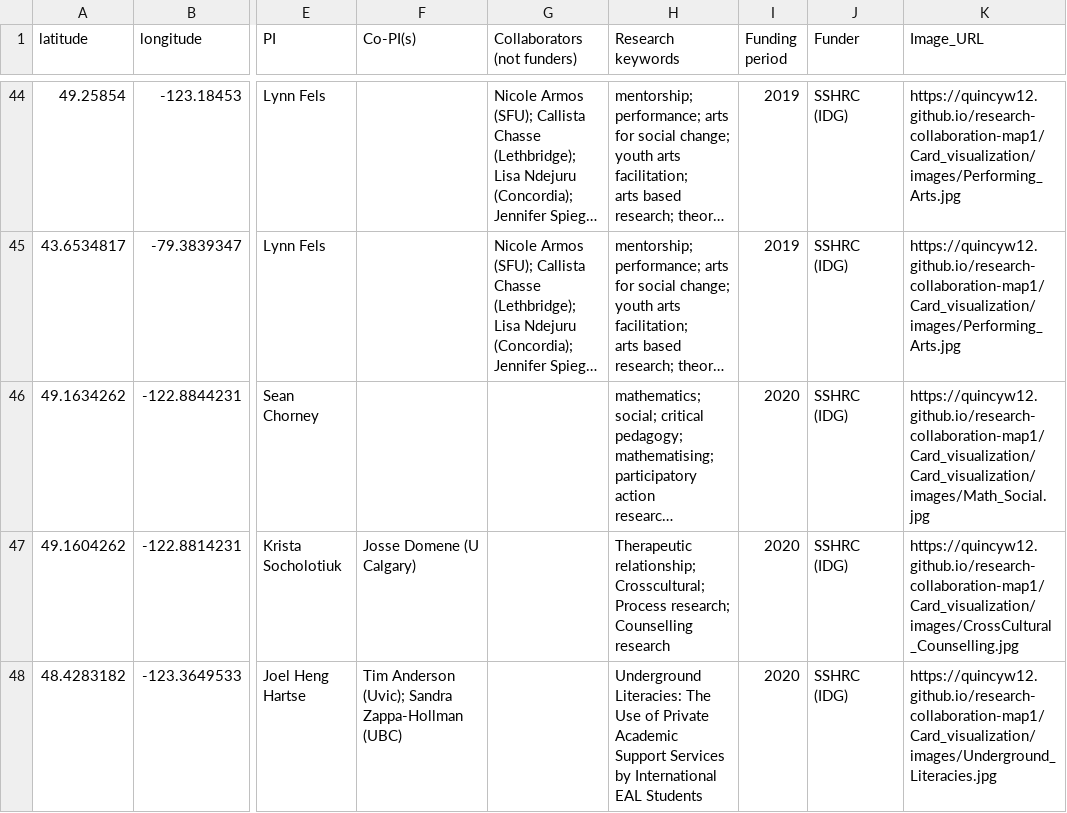
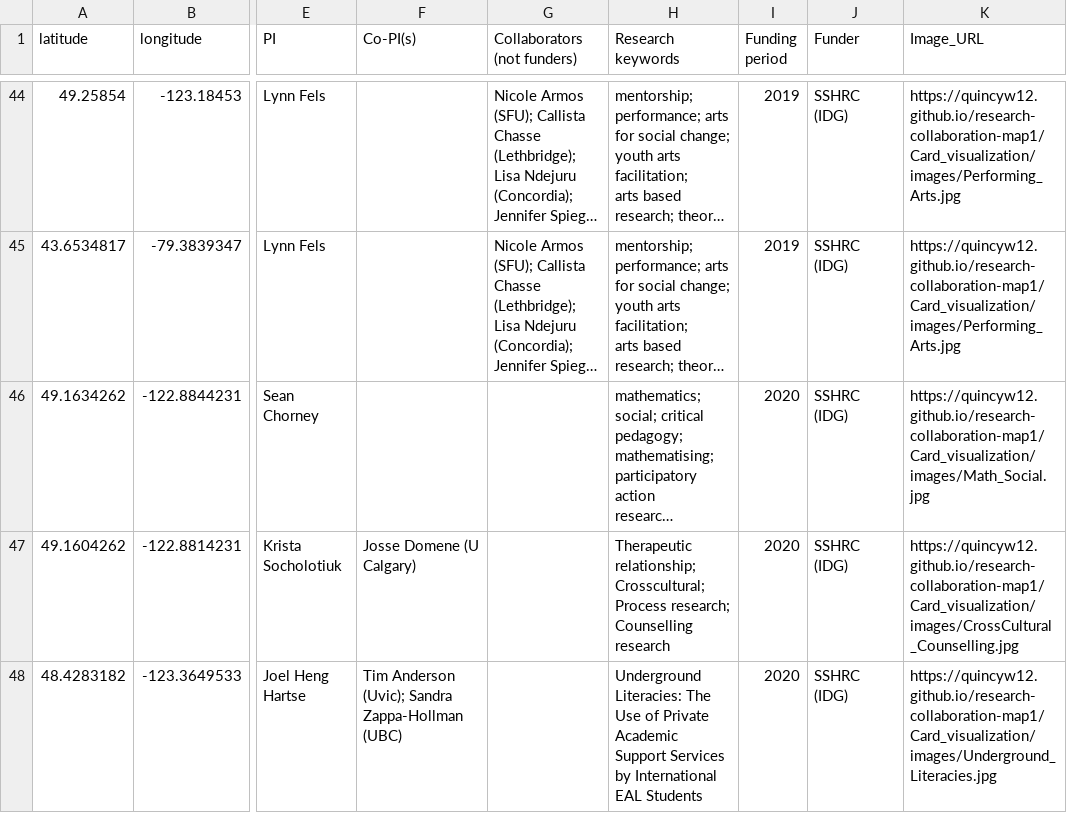
Before and after one commit to quincyw12/research-collaboration-map1, a CSV file: Card_visualization/vis_data.csv, drawn as a sheet; only a part is shown, gaps mark what is left out; long unchanged cells end in …; the diff names each change by its address in the sheet, - before the commit and + after, or states it on an @@ line.

Commit message:
Update vis_data.csv

```diff
--- a/Card_visualization/vis_data.csv
+++ b/Card_visualization/vis_data.csv
-K46 (Image_URL): https://quincyw12.github.io/research-collaboration-map1/Card_visualization/Card_visualization/images/Math_Social.jpg
+K46 (Image_URL): https://quincyw12.github.io/research-collaboration-map1/Card_visualization/images/Math_Social.jpg
```
